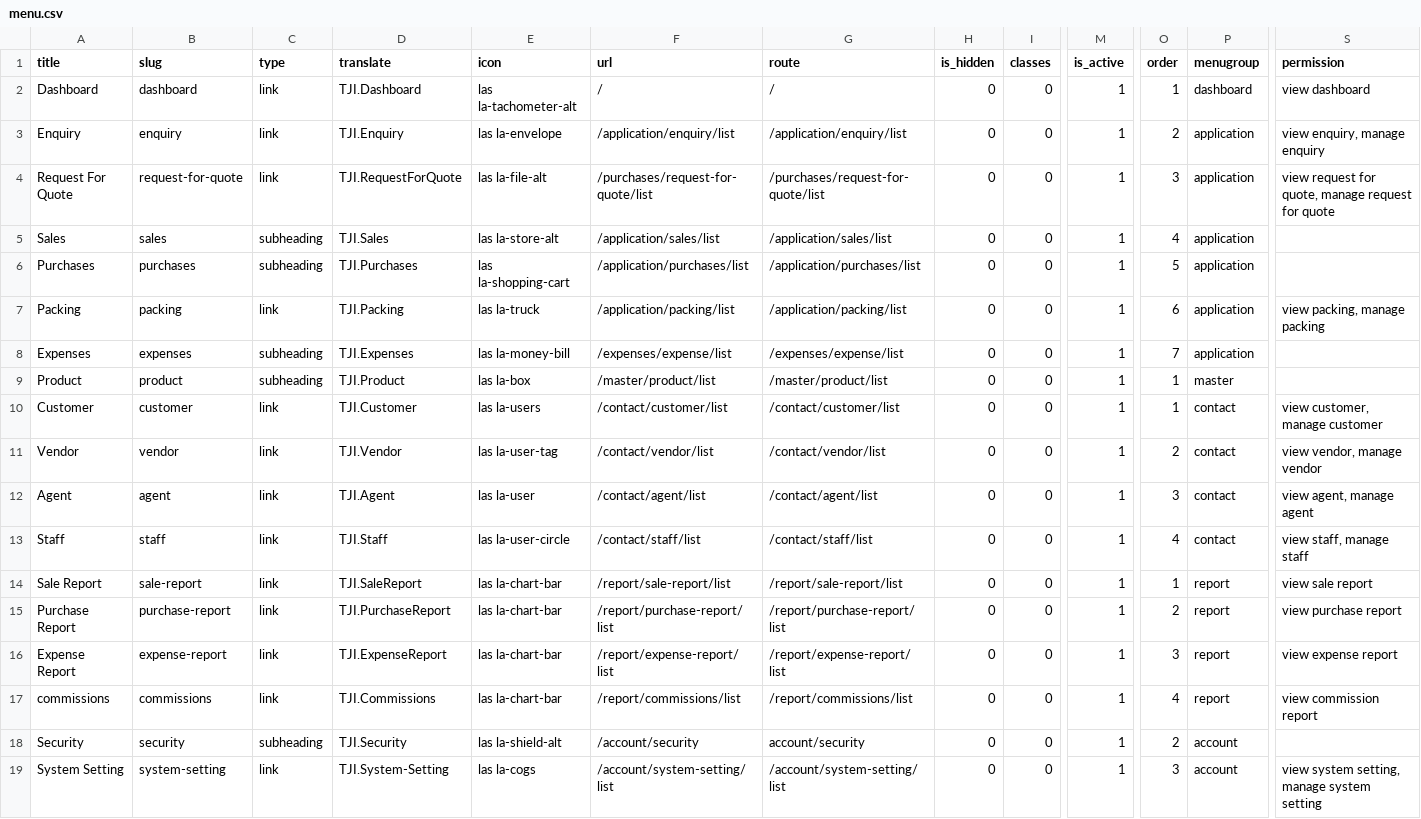
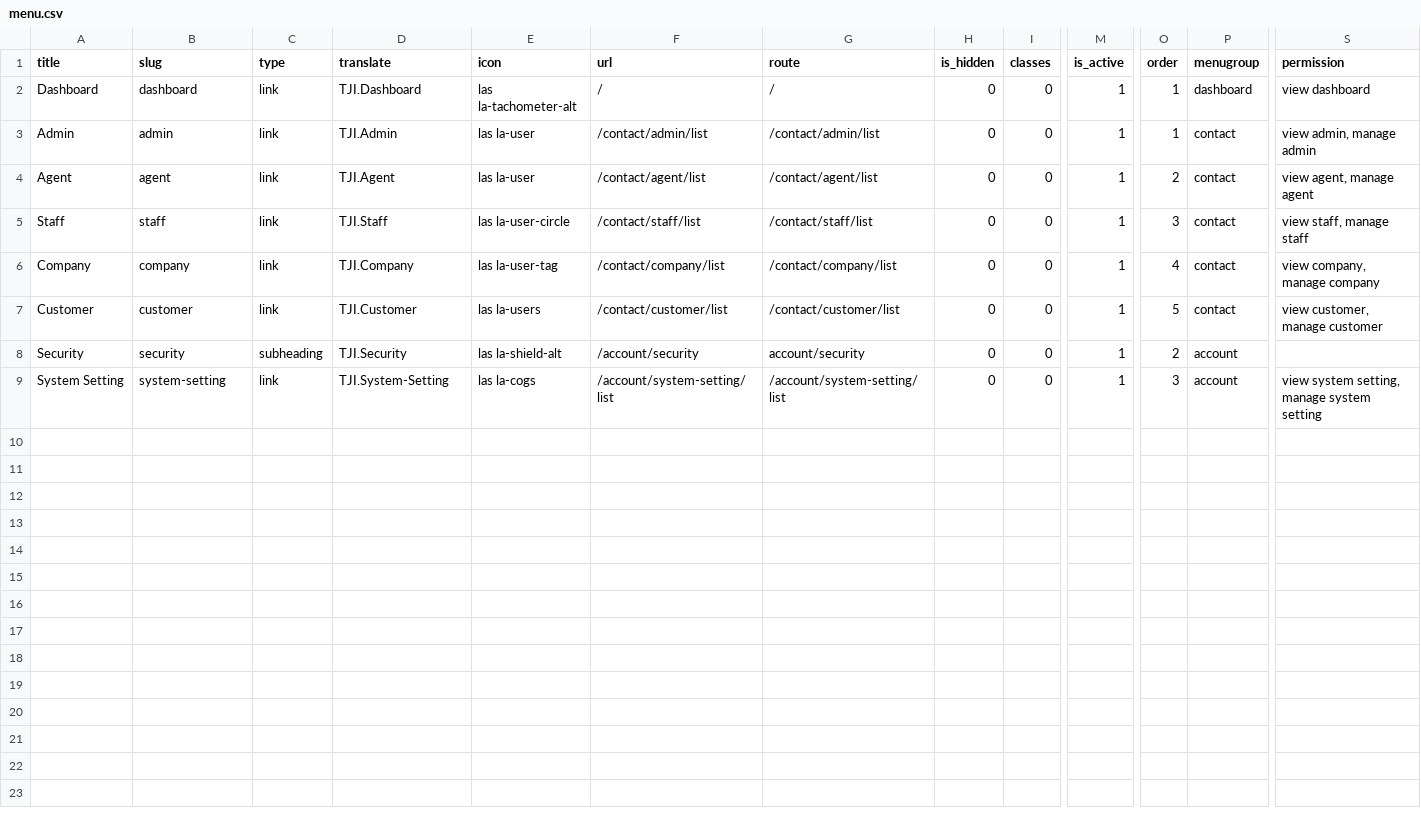
Before and after one commit to jeyaashok/app_bracezin_kiosk, a CSV file: packages/bracezin/layout/database/seeders/layout_files/menu.csv, drawn as a sheet; only a part is shown, gaps mark what is left out; removed rows and columns are numbered as before the commit, all else as after; rows hold the shown columns only; the diff names each change by its address in the sheet, - before the commit and + after, or states it on an @@ line.

```diff
--- a/packages/bracezin/layout/database/seeders/layout_files/menu.csv
+++ b/packages/bracezin/layout/database/seeders/layout_files/menu.csv
-row 3: Enquiry | enquiry | link | TJI.Enquiry | las la-envelope | /application/enquiry/list | /application/enquiry/list | 0 | 0 | 1 | 2 | application | view enquiry, manage enquiry
-row 4: Request For Quote | request-for-quote | link | TJI.RequestForQuote | las la-file-alt | /purchases/request-for-quote/list | /purchases/request-for-quote/list | 0 | 0 | 1 | 3 | application | view request for quote, manage request for quote
-row 5: Sales | sales | subheading | TJI.Sales | las la-store-alt | /application/sales/list | /application/sales/list | 0 | 0 | 1 | 4 | application
-row 6: Purchases | purchases | subheading | TJI.Purchases | las la-shopping-cart | /application/purchases/list | /application/purchases/list | 0 | 0 | 1 | 5 | application
-row 7: Packing | packing | link | TJI.Packing | las la-truck | /application/packing/list | /application/packing/list | 0 | 0 | 1 | 6 | application | view packing, manage packing
-row 8: Expenses | expenses | subheading | TJI.Expenses | las la-money-bill | /expenses/expense/list | /expenses/expense/list | 0 | 0 | 1 | 7 | application
-row 9: Product | product | subheading | TJI.Product | las la-box | /master/product/list | /master/product/list | 0 | 0 | 1 | 1 | master
-A3 (title): Customer
+A3 (title): Admin
-B3 (slug): customer
+B3 (slug): admin
-D3 (translate): TJI.Customer
+D3 (translate): TJI.Admin
-E3 (icon): las la-users
+E3 (icon): las la-user
-F3 (url): /contact/customer/list
+F3 (url): /contact/admin/list
-G3 (route): /contact/customer/list
+G3 (route): /contact/admin/list
-S3 (permission): view customer, manage customer
+S3 (permission): view admin, manage admin
-row 11: Vendor | vendor | link | TJI.Vendor | las la-user-tag | /contact/vendor/list | /contact/vendor/list | 0 | 0 | 1 | 2 | contact | view vendor, manage vendor
-O4 (order): 3
+O4 (order): 2
-O5 (order): 4
+O5 (order): 3
-row 14: Sale Report | sale-report | link | TJI.SaleReport | las la-chart-bar | /report/sale-report/list | /report/sale-report/list | 0 | 0 | 1 | 1 | report | view sale report
-row 15: Purchase Report | purchase-report | link | TJI.PurchaseReport | las la-chart-bar | /report/purchase-report/list | /report/purchase-report/list | 0 | 0 | 1 | 2 | report | view purchase report
-row 16: Expense Report | expense-report | link | TJI.ExpenseReport | las la-chart-bar | /report/expense-report/list | /report/expense-report/list | 0 | 0 | 1 | 3 | report | view expense report
-A6 (title): commissions
+A6 (title): Company
-B6 (slug): commissions
+B6 (slug): company
-D6 (translate): TJI.Commissions
+D6 (translate): TJI.Company
-E6 (icon): las la-chart-bar
+E6 (icon): las la-user-tag
-F6 (url): /report/commissions/list
+F6 (url): /contact/company/list
-G6 (route): /report/commissions/list
+G6 (route): /contact/company/list
-P6 (menugroup): report
+P6 (menugroup): contact
-S6 (permission): view commission report
+S6 (permission): view company, manage company
+row 7: Customer | customer | link | TJI.Customer | las la-users | /contact/customer/list | /contact/customer/list | 0 | 0 | 1 | 5 | contact | view customer, manage customer
```
Also changed, not shown: packages/bracezin/layout/database/seeders/layout_files/sub_menu.csv, packages/bracezin/role/database/seeders/role_files/permissions.csv, 32 other files.
